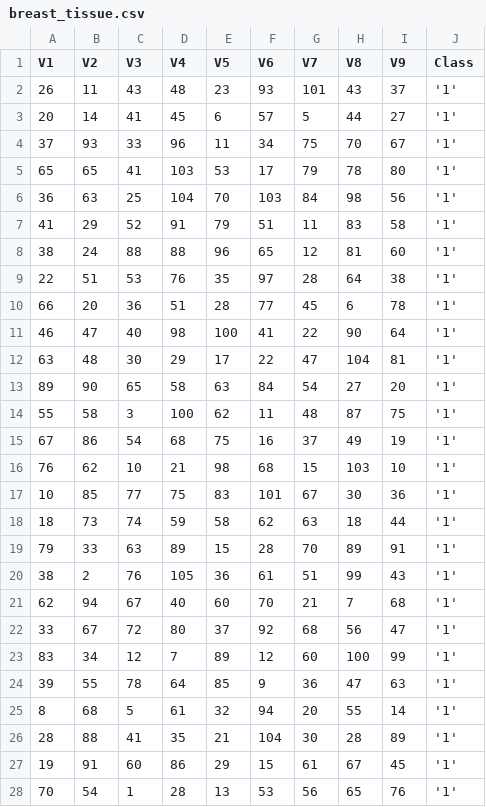
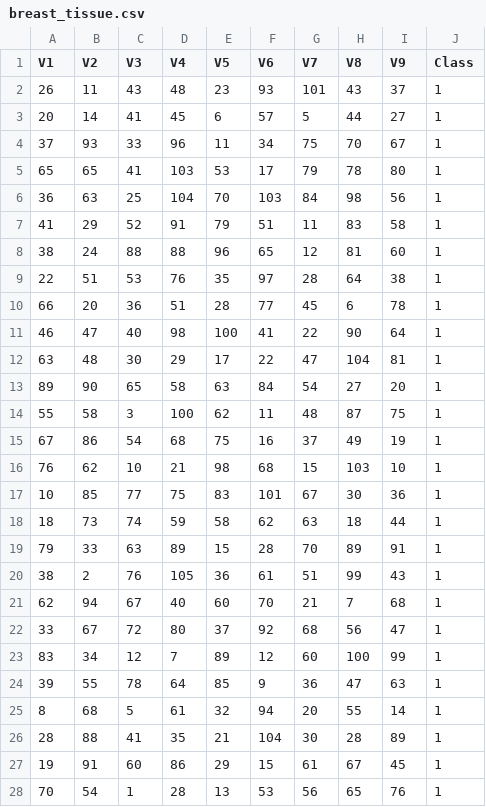
Before and after one commit to pawelch96/uni_machine_learning, a CSV file: sets/breast_tissue.csv, drawn as a sheet; only a part is shown; the diff covers the shown part only.

Commit message:
new data sets

```diff
--- a/sets/breast_tissue.csv
+++ b/sets/breast_tissue.csv
@@ -1,28 +1,28 @@
 "V1","V2","V3","V4","V5","V6","V7","V8","V9","Class"
-26,11,43,48,23,93,101,43,37,'1'
-20,14,41,45,6,57,5,44,27,'1'
-37,93,33,96,11,34,75,70,67,'1'
-65,65,41,103,53,17,79,78,80,'1'
-36,63,25,104,70,103,84,98,56,'1'
-41,29,52,91,79,51,11,83,58,'1'
-38,24,88,88,96,65,12,81,60,'1'
-22,51,53,76,35,97,28,64,38,'1'
-66,20,36,51,28,77,45,6,78,'1'
-46,47,40,98,100,41,22,90,64,'1'
-63,48,30,29,17,22,47,104,81,'1'
-89,90,65,58,63,84,54,27,20,'1'
-55,58,3,100,62,11,48,87,75,'1'
-67,86,54,68,75,16,37,49,19,'1'
-76,62,10,21,98,68,15,103,10,'1'
-10,85,77,75,83,101,67,30,36,'1'
-18,73,74,59,58,62,63,18,44,'1'
-79,33,63,89,15,28,70,89,91,'1'
-38,2,76,105,36,61,51,99,43,'1'
-62,94,67,40,60,70,21,7,68,'1'
-33,67,72,80,37,92,68,56,47,'1'
-83,34,12,7,89,12,60,100,99,'1'
-39,55,78,64,85,9,36,47,63,'1'
-8,68,5,61,32,94,20,55,14,'1'
-28,88,41,35,21,104,30,28,89,'1'
-19,91,60,86,29,15,61,67,45,'1'
-70,54,1,28,13,53,56,65,76,'1'
+26,11,43,48,23,93,101,43,37,1
+20,14,41,45,6,57,5,44,27,1
+37,93,33,96,11,34,75,70,67,1
+65,65,41,103,53,17,79,78,80,1
+36,63,25,104,70,103,84,98,56,1
+41,29,52,91,79,51,11,83,58,1
+38,24,88,88,96,65,12,81,60,1
+22,51,53,76,35,97,28,64,38,1
+66,20,36,51,28,77,45,6,78,1
+46,47,40,98,100,41,22,90,64,1
+63,48,30,29,17,22,47,104,81,1
+89,90,65,58,63,84,54,27,20,1
+55,58,3,100,62,11,48,87,75,1
+67,86,54,68,75,16,37,49,19,1
+76,62,10,21,98,68,15,103,10,1
+10,85,77,75,83,101,67,30,36,1
+18,73,74,59,58,62,63,18,44,1
+79,33,63,89,15,28,70,89,91,1
+38,2,76,105,36,61,51,99,43,1
+62,94,67,40,60,70,21,7,68,1
+33,67,72,80,37,92,68,56,47,1
+83,34,12,7,89,12,60,100,99,1
+39,55,78,64,85,9,36,47,63,1
+8,68,5,61,32,94,20,55,14,1
+28,88,41,35,21,104,30,28,89,1
+19,91,60,86,29,15,61,67,45,1
+70,54,1,28,13,53,56,65,76,1
```
Also changed, not shown: 79 edited cells elsewhere in this file, 6 other files.
